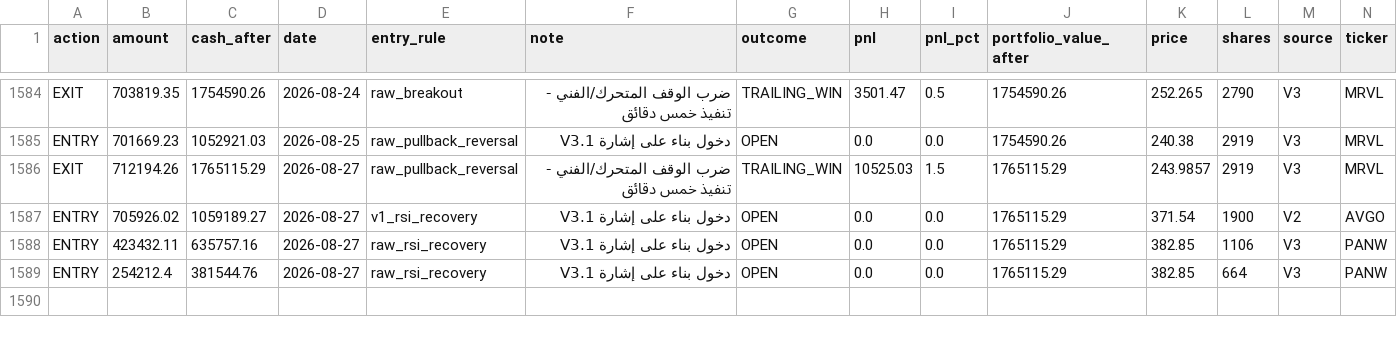
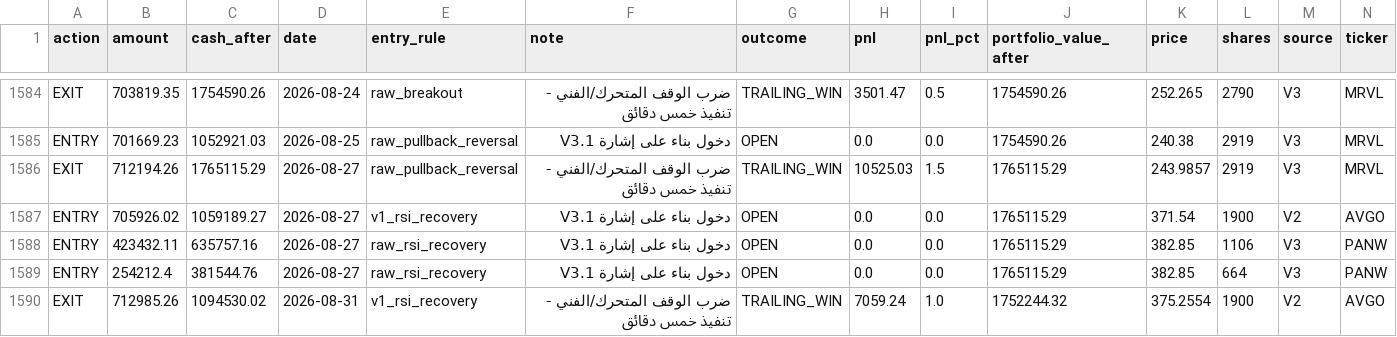
Before and after one commit to Anasmohm/strategy-testing-v2, a CSV file: reports/paper_portfolio_v31_ledger.csv, drawn as a sheet; only a part is shown, gaps mark what is left out; rows hold the shown columns only; the diff names each change by its address in the sheet, - before the commit and + after, or states it on an @@ line.

```diff
--- a/reports/paper_portfolio_v31_ledger.csv
+++ b/reports/paper_portfolio_v31_ledger.csv
+row 1590: EXIT | 712985.26 | 1094530.02 | 2026-08-31 | v1_rsi_recovery | ضرب الوقف المتحرك/الفني - تنفيذ خمس دقائق | TRAILING_WIN | 7059.24 | 1.0 | 1752244.32 | 375.2554 | 1900 | V2 | AVGO
```
Also changed, not shown: reports/paper_equity_curve_v31.csv, reports/paper_trades_v31.csv, 18 other files.
